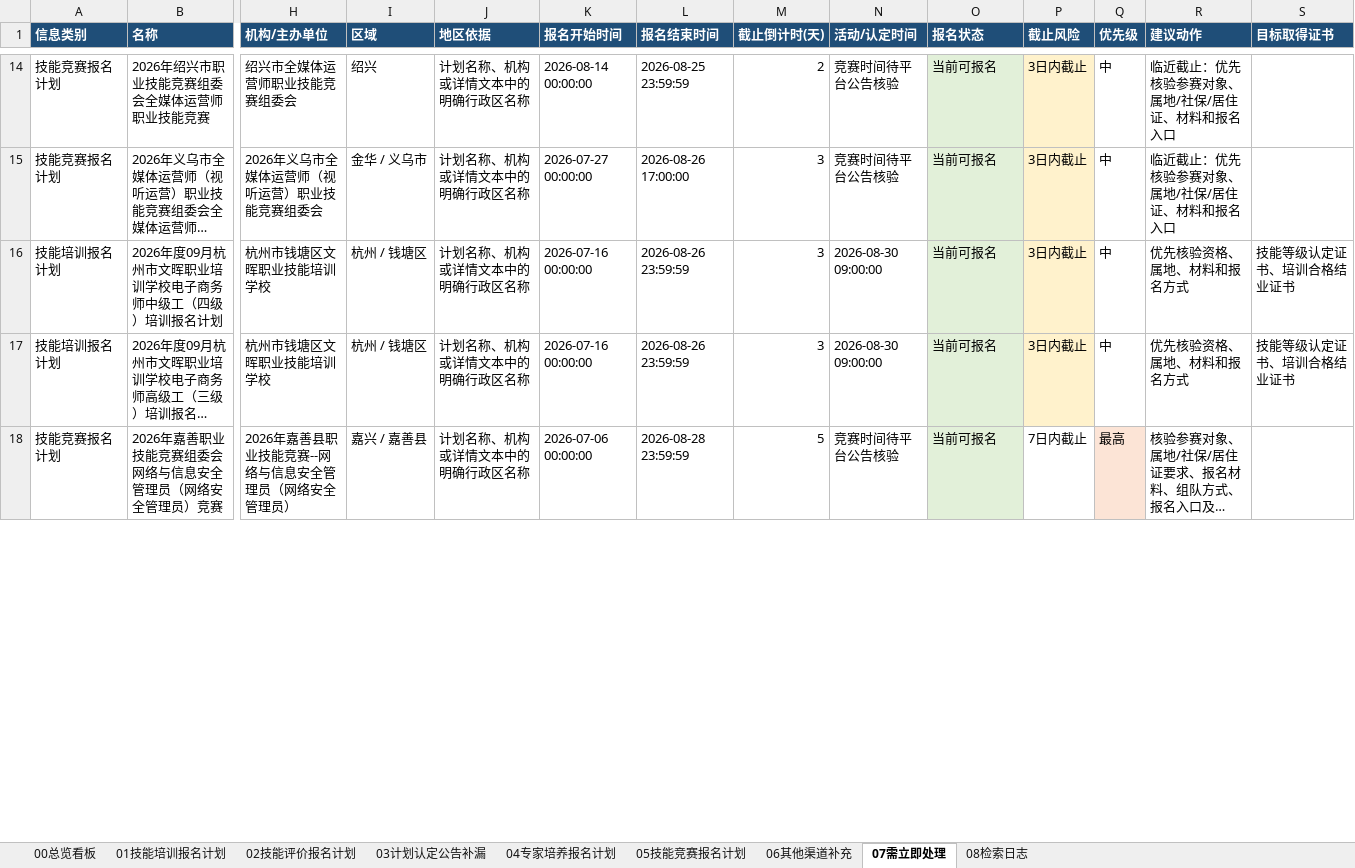
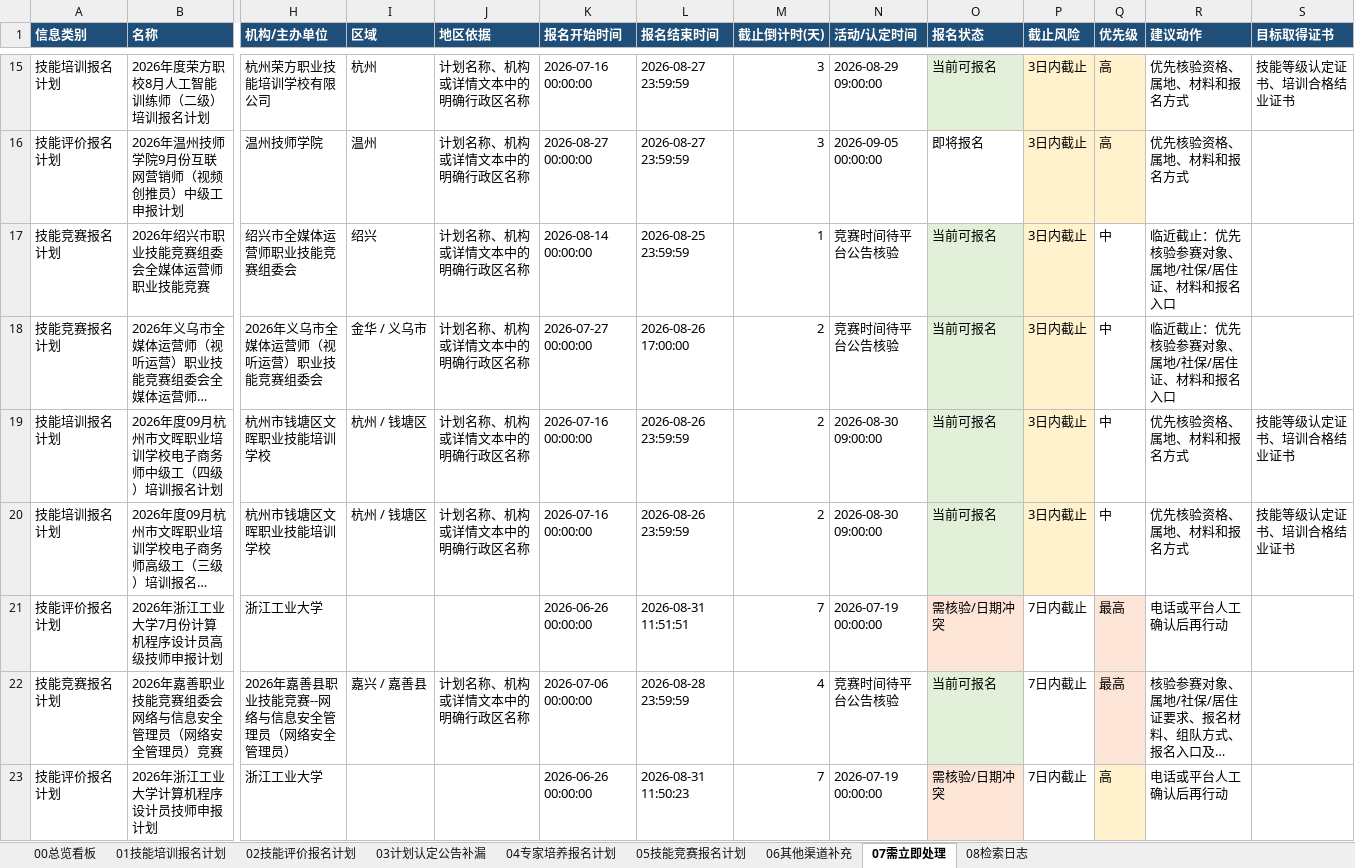
Before and after one commit to Juesann/zhejiang-skill-daily, an Excel workbook: latest.xlsx, sheet 07需立即处理, drawn as a sheet; only a part is shown, gaps mark what is left out; long unchanged cells end in …; values as stored, in another font and other column widths than the file's, no borders; addresses are those after the commit; rows hold the shown columns only; the diff covers the shown part only; the diff names each change by its address in the sheet, - before the commit and + after, or states it on an @@ line.

```diff
--- a/latest.xlsx (sheet 07需立即处理)
+++ b/latest.xlsx (sheet 07需立即处理)
+row 15: 技能培训报名计划 | 2026年度荣方职校8月人工智能训练师（二级）培训报名计划 | 杭州荣方职业技能培训学校有限公司 | 杭州 | 计划名称、机构或详情文本中的明确行政区名称 | 2026-07-16 00:00:00 | 2026-08-27 23:59:59 | 3 | 2026-08-29 09:00:00 | 当前可报名 | 3日内截止 | 高 | 优先核验资格、属地、材料和报名方式 | 技能等级认定证书、培训合格结业证书
+row 16: 技能评价报名计划 | 2026年温州技师学院9月份互联网营销师（视频创推员）中级工申报计划 | 温州技师学院 | 温州 | 计划名称、机构或详情文本中的明确行政区名称 | 2026-08-27 00:00:00 | 2026-08-27 23:59:59 | 3 | 2026-09-05 00:00:00 | 即将报名 | 3日内截止 | 高 | 优先核验资格、属地、材料和报名方式
-M17 (截止倒计时(天)): 2
+M17 (截止倒计时(天)): 1
-M18:M20 (截止倒计时(天)): 3
+M18:M20 (截止倒计时(天)): 2
+row 21: 技能评价报名计划 | 2026年浙江工业大学7月份计算机程序设计员高级技师申报计划 | 浙江工业大学 |  |  | 2026-06-26 00:00:00 | 2026-08-31 11:51:51 | 7 | 2026-07-19 00:00:00 | 需核验/日期冲突 | 7日内截止 | 最高 | 电话或平台人工确认后再行动
-M22 (截止倒计时(天)): 5
+M22 (截止倒计时(天)): 4
+row 23: 技能评价报名计划 | 2026年浙江工业大学计算机程序设计员技师申报计划 | 浙江工业大学 |  |  | 2026-06-26 00:00:00 | 2026-08-31 11:50:23 | 7 | 2026-07-19 00:00:00 | 需核验/日期冲突 | 7日内截止 | 高 | 电话或平台人工确认后再行动
```
Also changed, not shown: 6 added rows, 7 removed rows and 22 edited cells elsewhere in this sheet, sheet 01技能培训报名计划, sheet 02技能评价报名计划, sheet 05技能竞赛报名计划, sheet 08检索日志, sheet 00总览看板, sheet 04专家培养报名计划, 3 other files.
